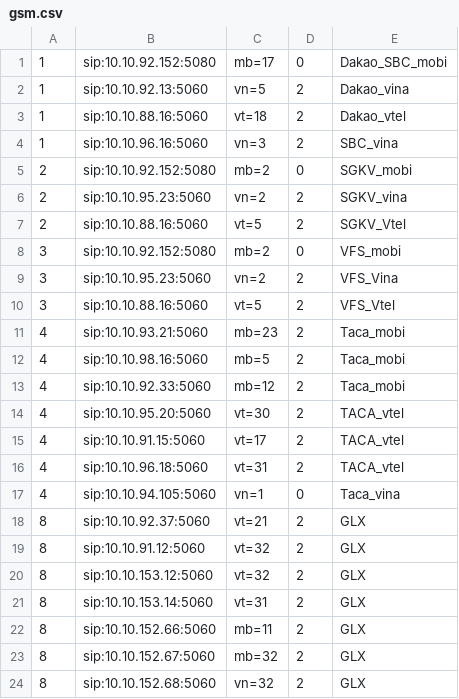
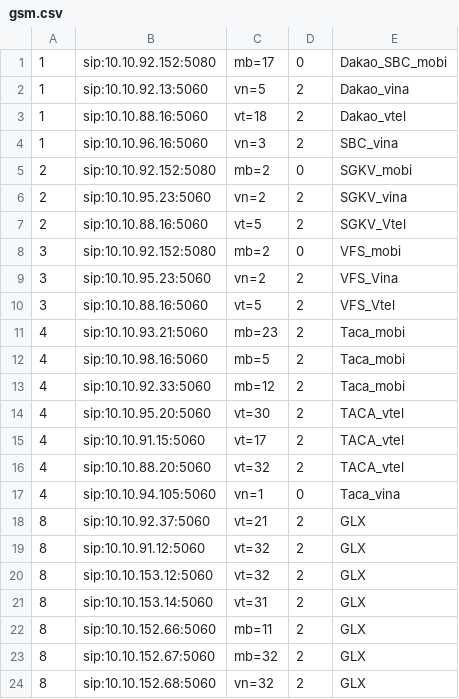
Before and after one commit to devops-itcs/CONFIG-CHANNEL-SIP-94.128, a CSV file: gsm.csv, drawn as a sheet.

Commit message:
Update gsm.csv

```diff
--- a/gsm.csv
+++ b/gsm.csv
@@ -15,3 +15,3 @@
 4,sip:10.10.91.15:5060,vt=17,2,TACA_vtel
-4,sip:10.10.96.18:5060,vt=31,2,TACA_vtel
+4,sip:10.10.88.20:5060,vt=32,2,TACA_vtel
 4,sip:10.10.94.105:5060,vn=1,0,Taca_vina
```
